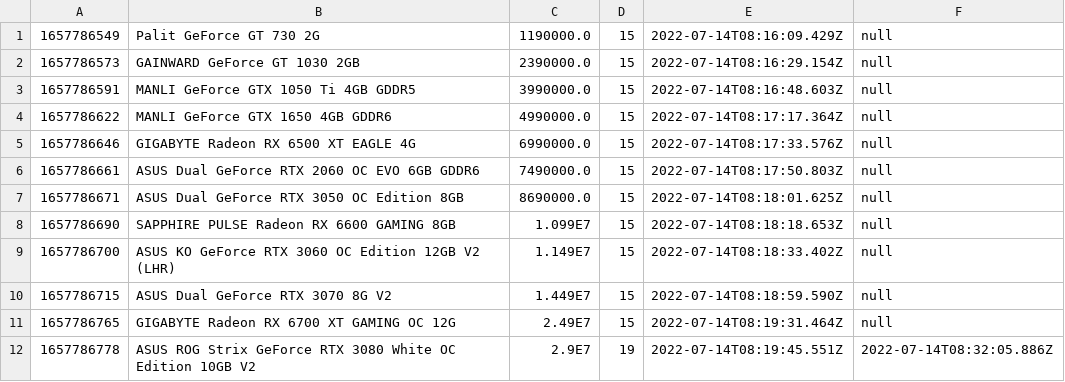
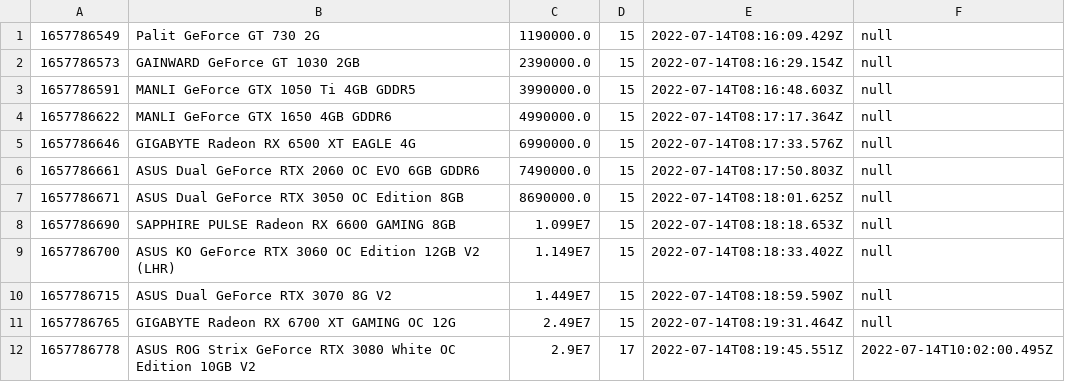
Before and after one commit to Asutoxic/PRODUCT_MANAGEMENT, a CSV file: Asutoxic/data/products.csv, drawn as a sheet.

```diff
--- a/Asutoxic/data/products.csv
+++ b/Asutoxic/data/products.csv
@@ -11,2 +11,2 @@
 1657786765,GIGABYTE Radeon RX 6700 XT GAMING OC 12G,2.49E7,15,2022-07-14T08:19:31.464Z,null
-1657786778,ASUS ROG Strix GeForce RTX 3080 White OC Edition 10GB V2,2.9E7,19,2022-07-14T08:19:45.551Z,2022-07-14T08:32:05.886Z
+1657786778,ASUS ROG Strix GeForce RTX 3080 White OC Edition 10GB V2,2.9E7,17,2022-07-14T08:19:45.551Z,2022-07-14T10:02:00.495Z
```
Also changed, not shown: 3 other files.
